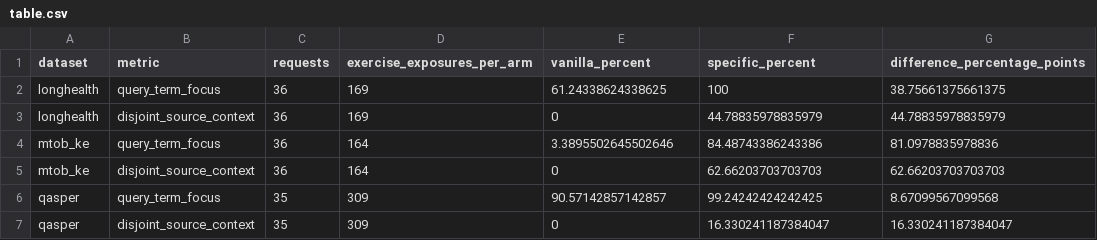
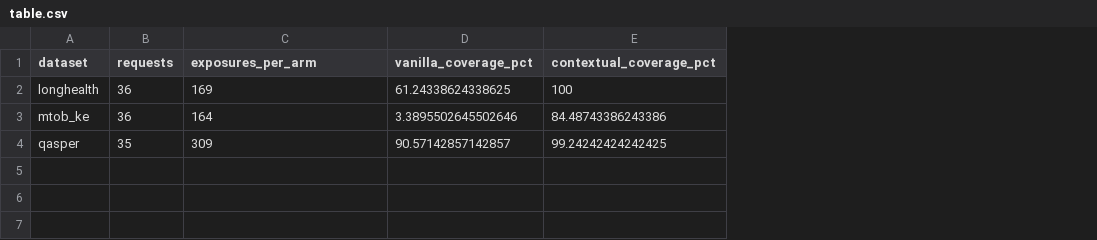
Before and after one commit to XiangqiWang77/Masked-TTT, a CSV file: paper/contextual_cartridges/synthetic_three_datasets/table.csv, drawn as a sheet; removed rows and columns are numbered as before the commit, all else as after; the diff names each change by its address in the sheet, - before the commit and + after, or states it on an @@ line.

Commit message:
Simplify synthetic coverage figure and specify the lexical dilution metric

```diff
--- a/paper/contextual_cartridges/synthetic_three_datasets/table.csv
+++ b/paper/contextual_cartridges/synthetic_three_datasets/table.csv
-column B (metric), row 2: query_term_focus; row 4: query_term_focus; row 6: query_term_focus
-column G (difference_percentage_points), row 2: 38.75661375661375; row 4: 81.0978835978836; row 6: 8.67099567099568
-C1: exercise_exposures_per_arm
+C1: exposures_per_arm
-D1: vanilla_percent
+D1: vanilla_coverage_pct
-E1: specific_percent
+E1: contextual_coverage_pct
-row 3: longhealth | disjoint_source_context | 36 | 169 | 0 | 44.78835978835979 | 44.78835978835979
-row 5: mtob_ke | disjoint_source_context | 36 | 164 | 0 | 62.66203703703703 | 62.66203703703703
-row 7: qasper | disjoint_source_context | 35 | 309 | 0 | 16.330241187384047 | 16.330241187384047
```
Also changed, not shown: 15 other files.
